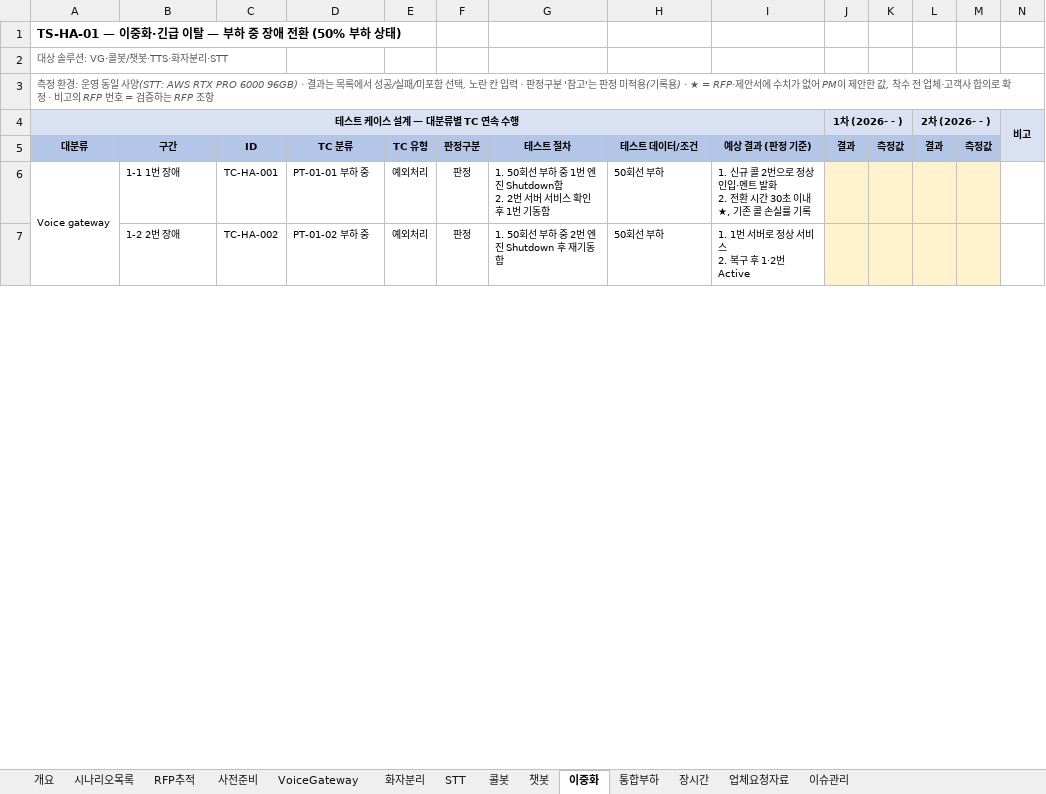
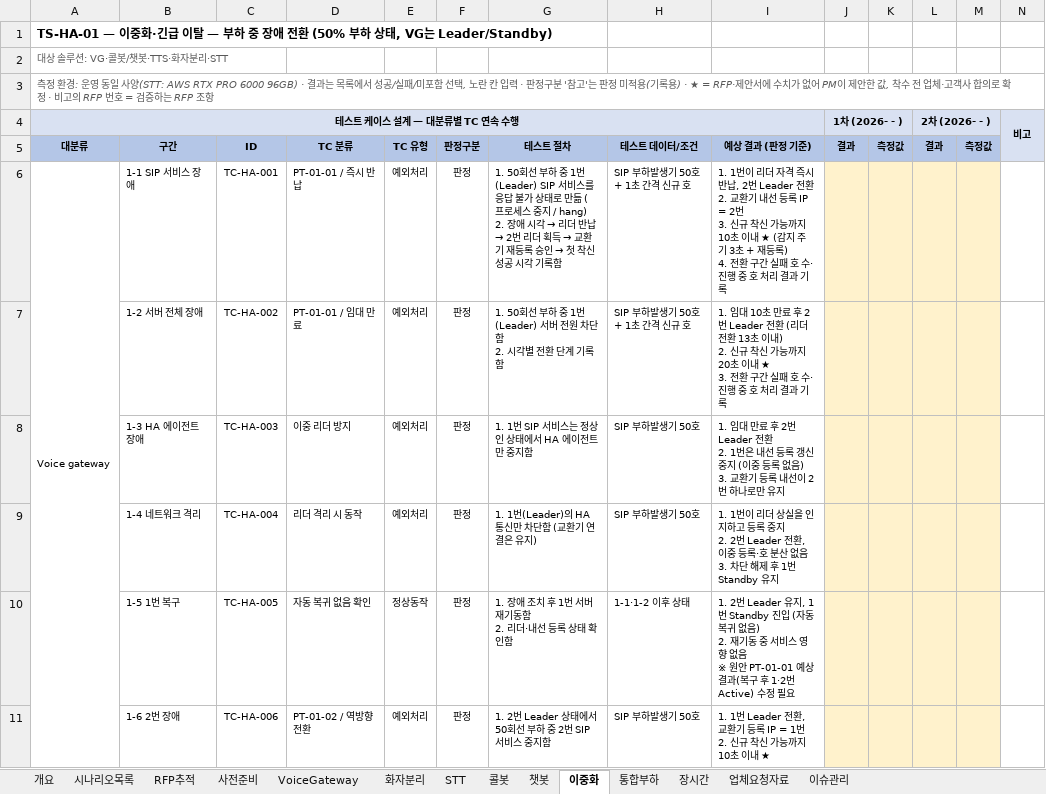
Before and after one commit to changce1204-ops/Project, an Excel workbook: AICC_성능테스트_체크리스트.xlsx, sheet 이중화, drawn as a sheet; only a part is shown; values as stored, in another font and other column widths than the file's, no borders; removed rows and columns are numbered as before the commit, all else as after; ↵ is a line break in a cell; the diff covers the shown part only; the diff names each change by its address in the sheet, - before the commit and + after, or states it on an @@ line.

```diff
--- a/AICC_성능테스트_체크리스트.xlsx (sheet 이중화)
+++ b/AICC_성능테스트_체크리스트.xlsx (sheet 이중화)
-A1 (대분류): …하 상태)
+A1 (대분류): …하 상태, VG는 Leader/Standby)
-B6 (구간): 1-1 1번 장애
+B6 (구간): 1-1 SIP 서비스 장애
-D6 (TC 분류): PT-01-01 부하 중
+D6 (TC 분류): PT-01-01 / 즉시 반납
@@ G6 (테스트 절차): …중 1번 엔진 Shutdown함 ↵ 2. 2번 서버 서비스 확인 후 1번 기동함 → …중 1번(Leader) SIP 서비스를 응답 불가 상태로 만듦 (프로세스 중지 / hang) ↵ 2. 장애 시각 → 리더 반납 → 2번 리더 획득 → 교환기 재등록 승인 → 첫 착신 성공 시각 기록함 @@
-H6 (테스트 데이터/조건): 50회선 부하
+H6 (테스트 데이터/조건): SIP 부하발생기 50호 + 1초 간격 신규 호
-I6 (예상 결과 (판정 기준)): 1. 신규 콜 2번으로 정상 인입·멘트 발화 ↵ 2. 전환 시간 30초 이내 ★, 기존 콜 손실률 기록
+I6 (예상 결과 (판정 기준)): 1. 1번이 리더 자격 즉시 반납, 2번 Leader 전환 ↵ 2. 교환기 내선 등록 IP = 2번 ↵ 3. 신규 착신 가능까지 10초 이내 ★ (감지 주기 3초 + 재등록) ↵ 4. 전환 구간 실패 호 수·진행 중 호 처리 결과 기록
-row 7:  | 1-2 2번 장애 | TC-HA-002 | PT-01-02 부하 중 | 예외처리 | 판정 | 1. 50회선 부하 중 2번 엔진 Shutdown 후 재기동함 | 50회선 부하 | 1. 1번 서버로 정상 서비스 ↵ 2. 복구 후 1·2번 Active
+row 7:  | 1-2 서버 전체 장애 | TC-HA-002 | PT-01-01 / 임대 만료 | 예외처리 | 판정 | 1. 50회선 부하 중 1번(Leader) 서버 전원 차단함 ↵ 2. 시각별 전환 단계 기록함 | SIP 부하발생기 50호 + 1초 간격 신규 호 | 1. 임대 10초 만료 후 2번 Leader 전환 (리더 전환 13초 이내) ↵ 2. 신규 착신 가능까지 20초 이내 ★ ↵ 3. 전환 구간 실패 호 수·진행 중 호 처리 결과 기록
+row 8:  | 1-3 HA 에이전트 장애 | TC-HA-003 | 이중 리더 방지 | 예외처리 | 판정 | 1. 1번 SIP 서비스는 정상인 상태에서 HA 에이전트만 중지함 | SIP 부하발생기 50호 | 1. 임대 만료 후 2번 Leader 전환 ↵ 2. 1번은 내선 등록 갱신 중지 (이중 등록 없음) ↵ 3. 교환기 등록 내선이 2번 하나로만 유지
+row 9:  | 1-4 네트워크 격리 | TC-HA-004 | 리더 격리 시 동작 | 예외처리 | 판정 | 1. 1번(Leader)의 HA 통신만 차단함 (교환기 연결은 유지) | SIP 부하발생기 50호 | 1. 1번이 리더 상실을 인지하고 등록 중지 ↵ 2. 2번 Leader 전환, 이중 등록·호 분산 없음 ↵ 3. 차단 해제 후 1번 Standby 유지
+row 10:  | 1-5 1번 복구 | TC-HA-005 | 자동 복귀 없음 확인 | 정상동작 | 판정 | 1. 장애 조치 후 1번 서버 재기동함 ↵ 2. 리더·내선 등록 상태 확인함 | 1-1·1-2 이후 상태 | 1. 2번 Leader 유지, 1번 Standby 진입 (자동 복귀 없음) ↵ 2. 재기동 중 서비스 영향 없음 ↵ ※ 원안 PT-01-01 예상결과(복구 후 1·2번 Active) 수정 필요
+row 11:  | 1-6 2번 장애 | TC-HA-006 | PT-01-02 / 역방향 전환 | 예외처리 | 판정 | 1. 2번 Leader 상태에서 50회선 부하 중 2번 SIP 서비스 중지함 | SIP 부하발생기 50호 | 1. 1번 Leader 전환, 교환기 등록 IP = 1번 ↵ 2. 신규 착신 가능까지 10초 이내 ★
```
Also changed, not shown: 2 added rows and 12 edited cells elsewhere in this sheet, sheet 개요, sheet 사전준비, sheet 업체요청자료, sheet VoiceGateway, sheet 시나리오목록, sheet 화자분리, 3 more sheets, formulas that keep their value.
